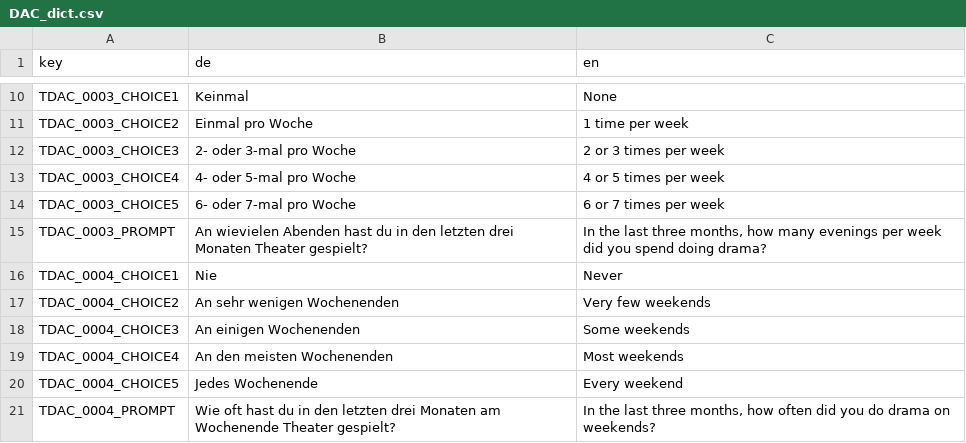
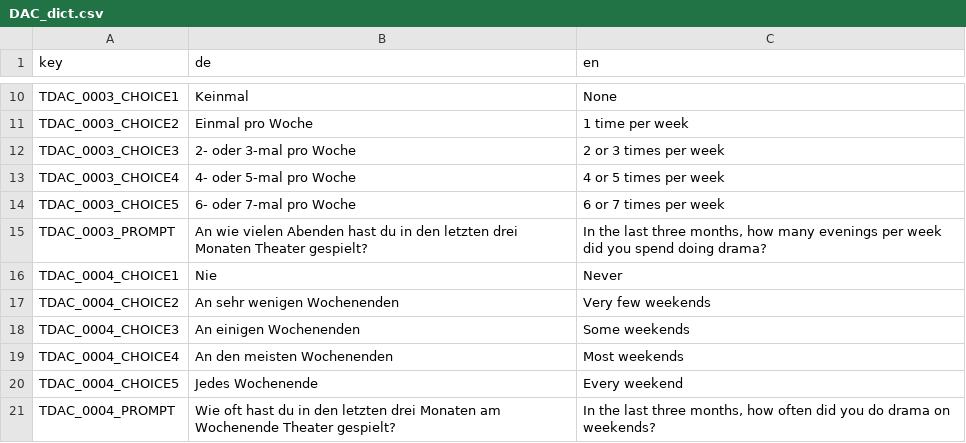
Before and after one commit to fmhoeger/psyquest, a CSV file: data_raw/dicts/DAC_dict.csv, drawn as a sheet; only a part is shown, gaps mark what is left out.

Commit message:
correct typo in DAC dict and in DAC tests, change psyquest_dict.rda

```diff
--- a/data_raw/dicts/DAC_dict.csv
+++ b/data_raw/dicts/DAC_dict.csv
@@ -14,3 +14,3 @@
 "TDAC_0003_CHOICE5";"6- oder 7-mal pro Woche";"6 or 7 times per week"
-"TDAC_0003_PROMPT";"An wievielen Abenden hast du in den letzten drei Monaten Theater gespielt?";"In the last three months, how many evenings per week did you spend doing drama?"
+"TDAC_0003_PROMPT";"An wie vielen Abenden hast du in den letzten drei Monaten Theater gespielt?";"In the last three months, how many evenings per week did you spend doing drama?"
 "TDAC_0004_CHOICE1";"Nie";"Never"
```
Also changed, not shown: 4 other files.
